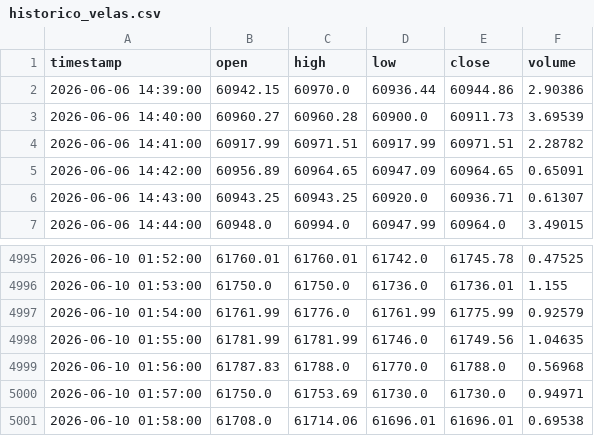
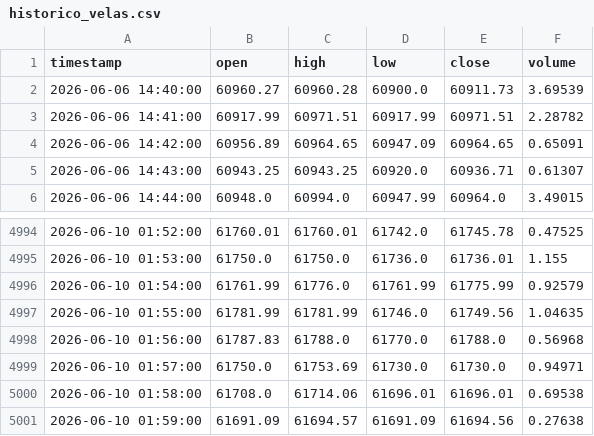
Before and after one commit to franciscokarriere/binanceBots, a CSV file: historico_velas.csv, drawn as a sheet; only a part is shown, gaps mark what is left out.

```diff
--- a/historico_velas.csv
+++ b/historico_velas.csv
@@ -1,3 +1,2 @@
 timestamp,open,high,low,close,volume
-2026-06-06 14:39:00,60942.15,60970.0,60936.44,60944.86,2.90386
 2026-06-06 14:40:00,60960.27,60960.28,60900.0,60911.73,3.69539
@@ -5001 +5000,2 @@ timestamp,open,high,low,close,volume
 2026-06-10 01:58:00,61708.0,61714.06,61696.01,61696.01,0.69538
+2026-06-10 01:59:00,61691.09,61694.57,61691.09,61694.56,0.27638
```
Also changed, not shown: 1 other file.
